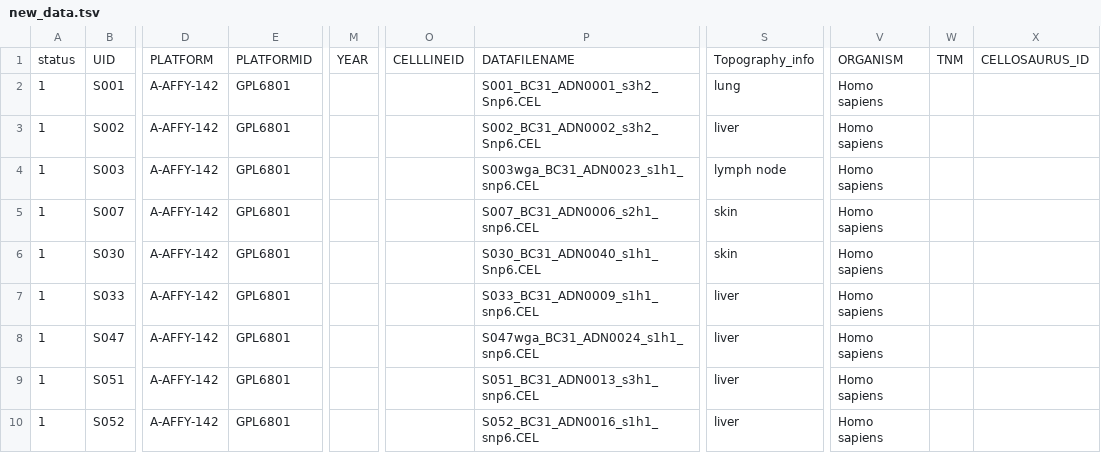
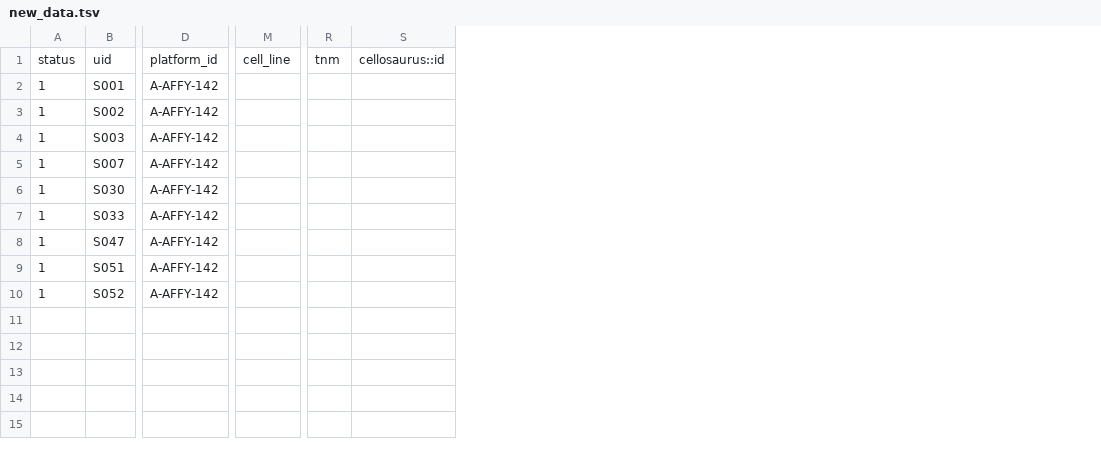
Before and after one commit to progenetix/bycon, a TSV file: byconeer/imports/new_data.tsv, drawn as a sheet; only a part is shown, gaps mark what is left out; removed rows and columns are numbered as before the commit, all else as after; rows hold the shown columns only; the diff names each change by its address in the sheet, - before the commit and + after, or states it on an @@ line.

```diff
--- a/byconeer/imports/new_data.tsv
+++ b/byconeer/imports/new_data.tsv
-column E, rows 2-10: all GPL6801
-column M, empty
-column O, empty
-column P, rows 2-10: S001_BC31_ADN0001_s3h2_Snp6.CEL | S002_BC31_ADN0002_s3h2_Snp6.CEL | S003wga_BC31_ADN0023_s1h1_snp6.CEL | S007_BC31_ADN0006_s2h1_snp6.CEL | S030_BC31_ADN0040_s1h1_Snp6.CEL | S033_BC31_ADN0009_s1h1_snp6.CEL | S047wga_BC31_ADN0024_s1h1_snp6.CEL | S051_BC31_ADN0013_s3h1_snp6.CEL | S052_BC31_ADN0016_s1h1_snp6.CEL
+column M, empty
-column S, rows 2-10: lung | liver | lymph node | skin | skin | liver | liver | liver | liver
-column V, rows 2-10: all Homo sapiens
-column W, empty
-column X, empty
+column R, empty
+column S, empty
-row 1: status | UID | PLATFORM | PLATFORMID | YEAR | CELLLINEID | DATAFILENAME | Topography_info | ORGANISM | TNM | CELLOSAURUS_ID
+row 1: status | uid | platform_id | cell_line | tnm | cellosaurus::id
```
Also changed, not shown: 4 other files.
